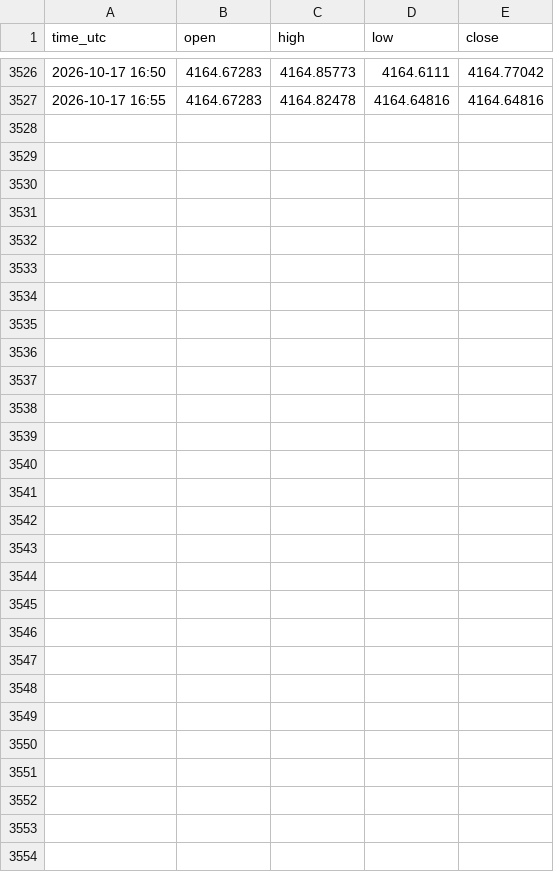
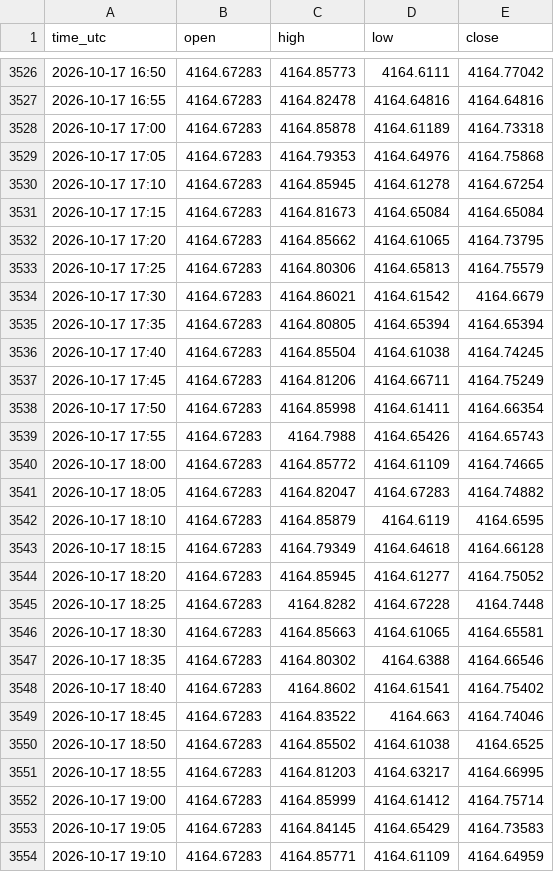
Before and after one commit to serfusion/Trading, a CSV file: candle/XAUUSD_5min.csv, drawn as a sheet; only a part is shown, gaps mark what is left out; the diff names each change by its address in the sheet, - before the commit and + after, or states it on an @@ line.

```diff
--- a/candle/XAUUSD_5min.csv
+++ b/candle/XAUUSD_5min.csv
+row 3528: 2026-10-17 17:00 | 4164.67283 | 4164.85878 | 4164.61189 | 4164.73318
+row 3529: 2026-10-17 17:05 | 4164.67283 | 4164.79353 | 4164.64976 | 4164.75868
+row 3530: 2026-10-17 17:10 | 4164.67283 | 4164.85945 | 4164.61278 | 4164.67254
+row 3531: 2026-10-17 17:15 | 4164.67283 | 4164.81673 | 4164.65084 | 4164.65084
+row 3532: 2026-10-17 17:20 | 4164.67283 | 4164.85662 | 4164.61065 | 4164.73795
+row 3533: 2026-10-17 17:25 | 4164.67283 | 4164.80306 | 4164.65813 | 4164.75579
+row 3534: 2026-10-17 17:30 | 4164.67283 | 4164.86021 | 4164.61542 | 4164.6679
+row 3535: 2026-10-17 17:35 | 4164.67283 | 4164.80805 | 4164.65394 | 4164.65394
+row 3536: 2026-10-17 17:40 | 4164.67283 | 4164.85504 | 4164.61038 | 4164.74245
+row 3537: 2026-10-17 17:45 | 4164.67283 | 4164.81206 | 4164.66711 | 4164.75249
+row 3538: 2026-10-17 17:50 | 4164.67283 | 4164.85998 | 4164.61411 | 4164.66354
+row 3539: 2026-10-17 17:55 | 4164.67283 | 4164.7988 | 4164.65426 | 4164.65743
+row 3540: 2026-10-17 18:00 | 4164.67283 | 4164.85772 | 4164.61109 | 4164.74665
+row 3541: 2026-10-17 18:05 | 4164.67283 | 4164.82047 | 4164.67283 | 4164.74882
+row 3542: 2026-10-17 18:10 | 4164.67283 | 4164.85879 | 4164.6119 | 4164.6595
+row 3543: 2026-10-17 18:15 | 4164.67283 | 4164.79349 | 4164.64618 | 4164.66128
+row 3544: 2026-10-17 18:20 | 4164.67283 | 4164.85945 | 4164.61277 | 4164.75052
+row 3545: 2026-10-17 18:25 | 4164.67283 | 4164.8282 | 4164.67228 | 4164.7448
+row 3546: 2026-10-17 18:30 | 4164.67283 | 4164.85663 | 4164.61065 | 4164.65581
+row 3547: 2026-10-17 18:35 | 4164.67283 | 4164.80302 | 4164.6388 | 4164.66546
+row 3548: 2026-10-17 18:40 | 4164.67283 | 4164.8602 | 4164.61541 | 4164.75402
+row 3549: 2026-10-17 18:45 | 4164.67283 | 4164.83522 | 4164.663 | 4164.74046
+row 3550: 2026-10-17 18:50 | 4164.67283 | 4164.85502 | 4164.61038 | 4164.6525
+row 3551: 2026-10-17 18:55 | 4164.67283 | 4164.81203 | 4164.63217 | 4164.66995
+row 3552: 2026-10-17 19:00 | 4164.67283 | 4164.85999 | 4164.61412 | 4164.75714
+row 3553: 2026-10-17 19:05 | 4164.67283 | 4164.84145 | 4164.65429 | 4164.73583
+row 3554: 2026-10-17 19:10 | 4164.67283 | 4164.85771 | 4164.61109 | 4164.64959
```
Also changed, not shown: candle/ADAUSDT_1h.csv, candle/BTCUSDT_1h.csv, 6 other files.
